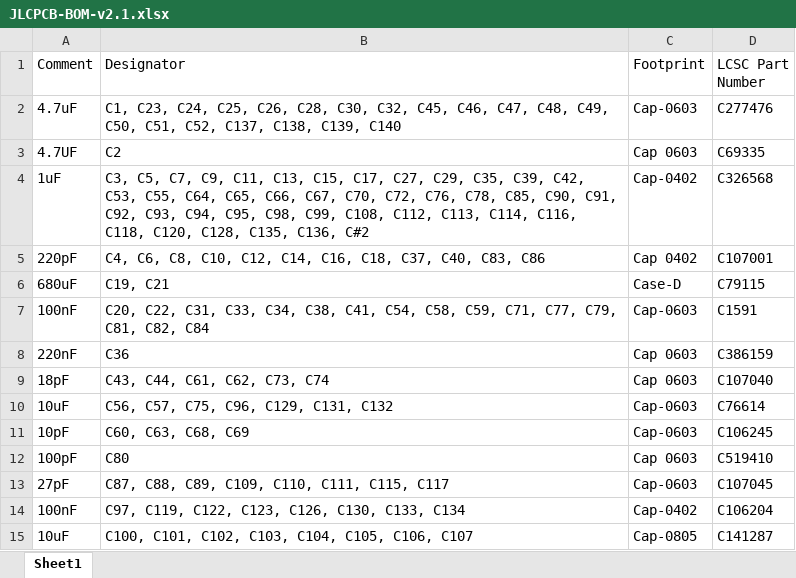
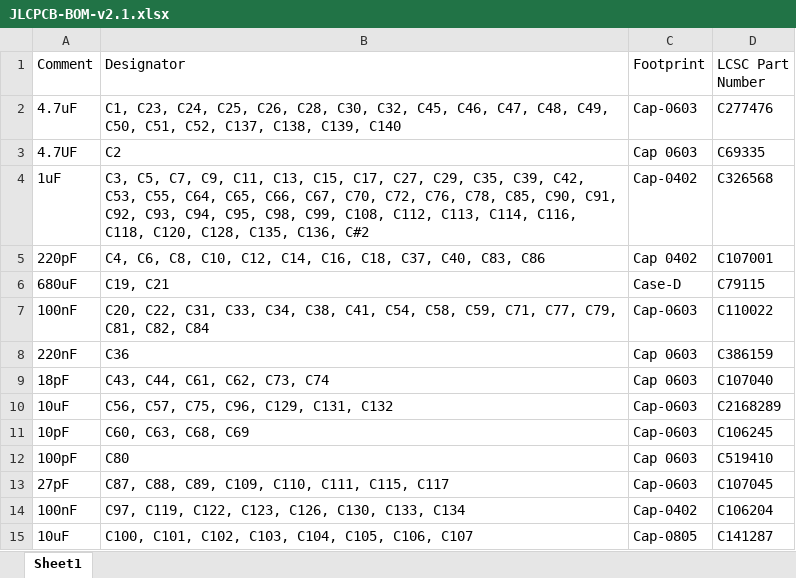
Before and after one commit to eSpark-Consulting-Group/melih-soundsensor, an Excel workbook: Deliverables/BOM/JLCPCB-BOM-v2.1.xlsx, sheet Sheet1, drawn as a sheet; only a part is shown; values as stored, in another font and other column widths than the file's, no cell formats; the diff covers the shown part only; the diff names each change by its address in the sheet, - before the commit and + after, or states it on an @@ line.

```diff
--- a/Deliverables/BOM/JLCPCB-BOM-v2.1.xlsx (sheet Sheet1)
+++ b/Deliverables/BOM/JLCPCB-BOM-v2.1.xlsx (sheet Sheet1)
-D7 (LCSC Part Number): C1591
+D7 (LCSC Part Number): C110022
-D10 (LCSC Part Number): C76614
+D10 (LCSC Part Number): C2168289
```
Also changed, not shown: 8 removed rows and 9 edited cells elsewhere in this sheet, cell formats, Deliverables/BOM/eSpark-BOM-v2.1.xlsx, 4 other files.
